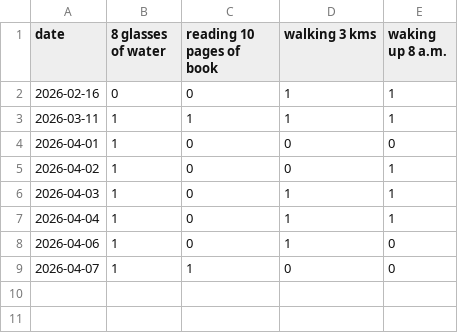
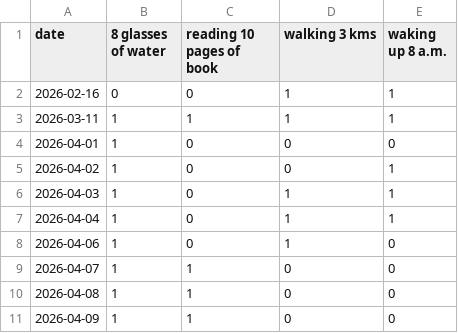
Before and after one commit to kORNkin/Habit-Tracker, a CSV file: habit.csv (was habits.csv), drawn as a sheet.

```diff
--- a/habits.csv
+++ b/habit.csv
@@ -9 +9,3 @@ date,8 glasses of water,reading 10 pages of book,walking 3 kms,waking up 8 a.m.
 2026-04-07,1,1,0,0
+2026-04-08,1,1,0,0
+2026-04-09,1,1,0,0
```
Also changed, not shown: 3 other files.
